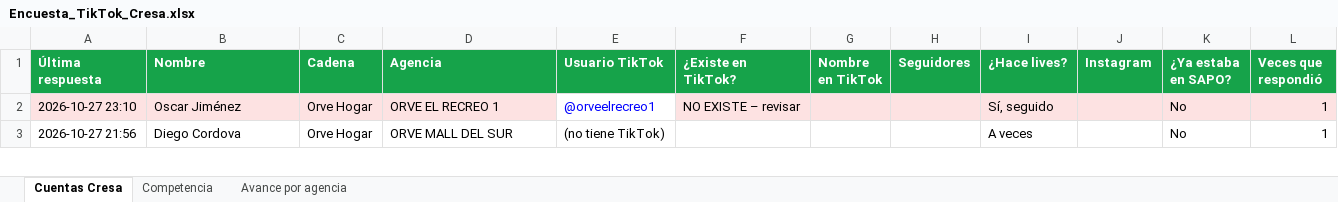
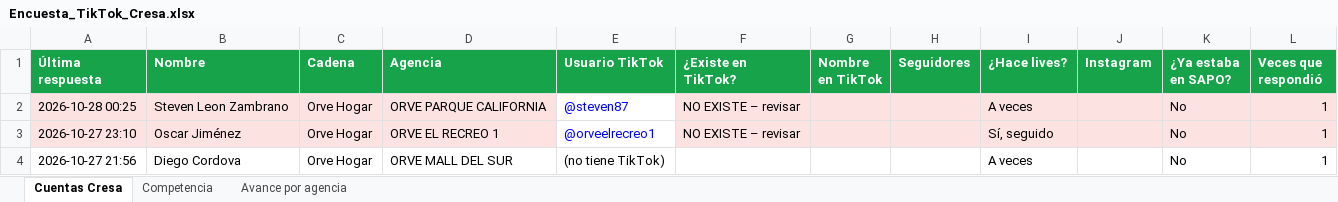
Before and after one commit to cdizquierdoc-hub/monitor-lives-tiktok, an Excel workbook: data/encuesta/Encuesta_TikTok_Cresa.xlsx, sheet Cuentas Cresa, drawn as a sheet; only a part is shown; values as stored, in another font and other column widths than the file's, no borders; the diff names each change by its address in the sheet, - before the commit and + after, or states it on an @@ line.

```diff
--- a/data/encuesta/Encuesta_TikTok_Cresa.xlsx (sheet Cuentas Cresa)
+++ b/data/encuesta/Encuesta_TikTok_Cresa.xlsx (sheet Cuentas Cresa)
+row 2: 2026-10-28 00:25 | Steven Leon Zambrano | Orve Hogar | ORVE PARQUE CALIFORNIA | @steven87 | NO EXISTE – revisar |  |  | A veces |  | No | 1
```
Also changed, not shown: sheet Avance por agencia, 5 other files.
